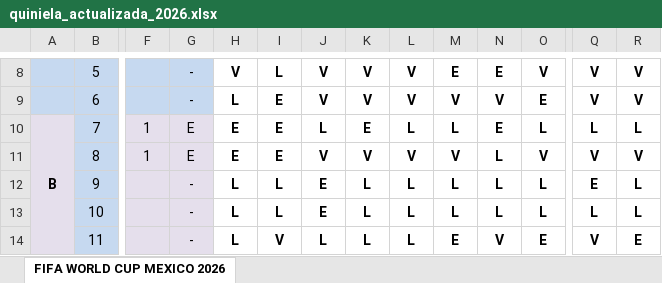
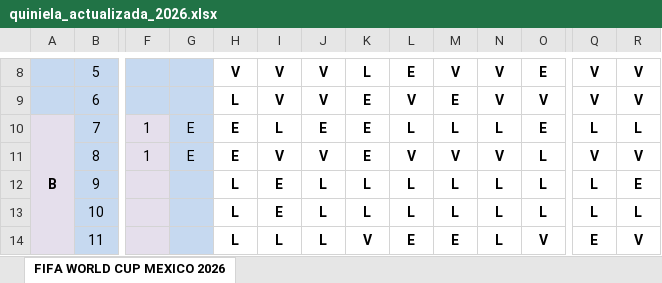
Before and after one commit to limondeagua-svg/Quiniela-World-Cup-Mexico-2026, an Excel workbook: quiniela_actualizada_2026.xlsx, sheet FIFA WORLD CUP MEXICO 2026, drawn as a sheet; only a part is shown, gaps mark what is left out; values as stored, in another font and other column widths than the file's, no borders; conditional formats not drawn; the diff covers the shown part only; the diff names each change by its address in the sheet, - before the commit and + after, or states it on an @@ line.

```diff
--- a/quiniela_actualizada_2026.xlsx (sheet FIFA WORLD CUP MEXICO 2026)
+++ b/quiniela_actualizada_2026.xlsx (sheet FIFA WORLD CUP MEXICO 2026)
-G8:G9: -
+G8:G9: (empty)
-I8: L
+I8: V
-K8: V
+K8: L
-L8: V
+L8: E
-M8: E
+M8: V
-N8: E
+N8: V
-O8: V
+O8: E
-I9: E
+I9: V
-K9: V
+K9: E
-M9: V
+M9: E
-O9: E
+O9: V
-G10:G14 fill: #E5DFEC
+G10:G14 fill: #C6D9F0
-I10: E
+I10: L
-J10: L
+J10: E
-N10: E
+N10: L
-O10: L
+O10: E
-I11: E
+I11: V
-K11: V
+K11: E
-N11: L
+N11: V
-O11: V
+O11: L
-G12:G14: -
+G12:G14: (empty)
-I12:I13: L
+I12:I13: E
-J12:J13: E
+J12:J13: L
-Q12: E
+Q12: L
-R12: L
+R12: E
-I14: V
+I14: L
-K14: L
+K14: V
-L14: L
+L14: E
-N14: V
+N14: L
-O14: E
+O14: V
-Q14: V
+Q14: E
-R14: E
+R14: V
```
Also changed, not shown: 8 added rows, 8 removed rows, 308 edited cells and cell formats elsewhere in this sheet, formulas that keep their value, hidden cells.
